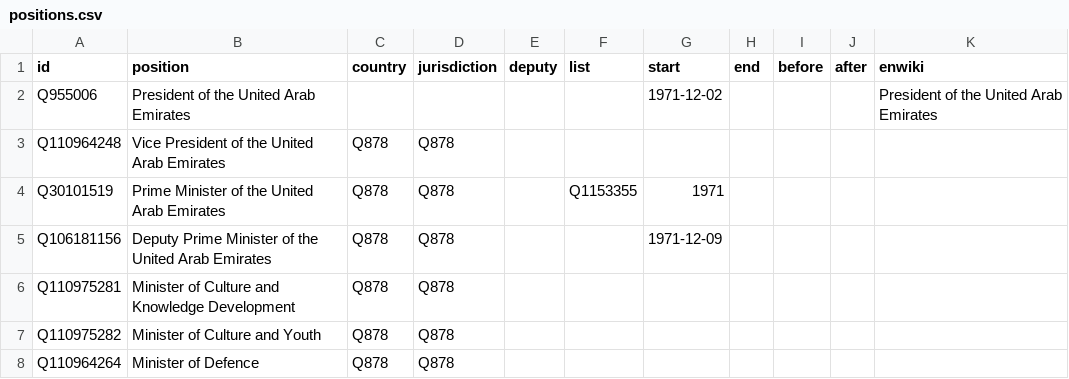
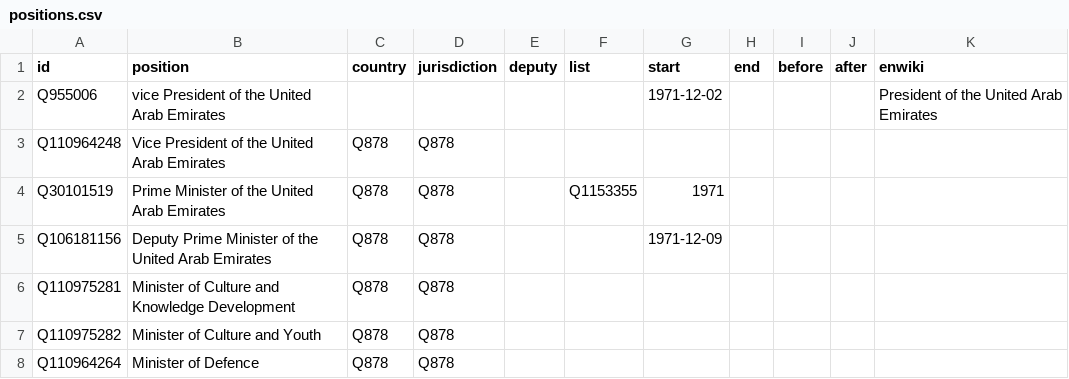
Before and after one commit to every-politician-scrapers/uae-ministers, a CSV file: html/positions.csv, drawn as a sheet; only a part is shown.

```diff
--- a/html/positions.csv
+++ b/html/positions.csv
@@ -1,3 +1,3 @@
 id,position,country,jurisdiction,deputy,list,start,end,before,after,enwiki
-Q955006,President of the United Arab Emirates,,,,,1971-12-02,,,,President of the United Arab Emirates
+Q955006,vice President of the United Arab Emirates,,,,,1971-12-02,,,,President of the United Arab Emirates
 Q110964248,Vice President of the United Arab Emirates,Q878,Q878,,,,,,,
```
Also changed, not shown: html/family.csv, html/holders21.csv.
